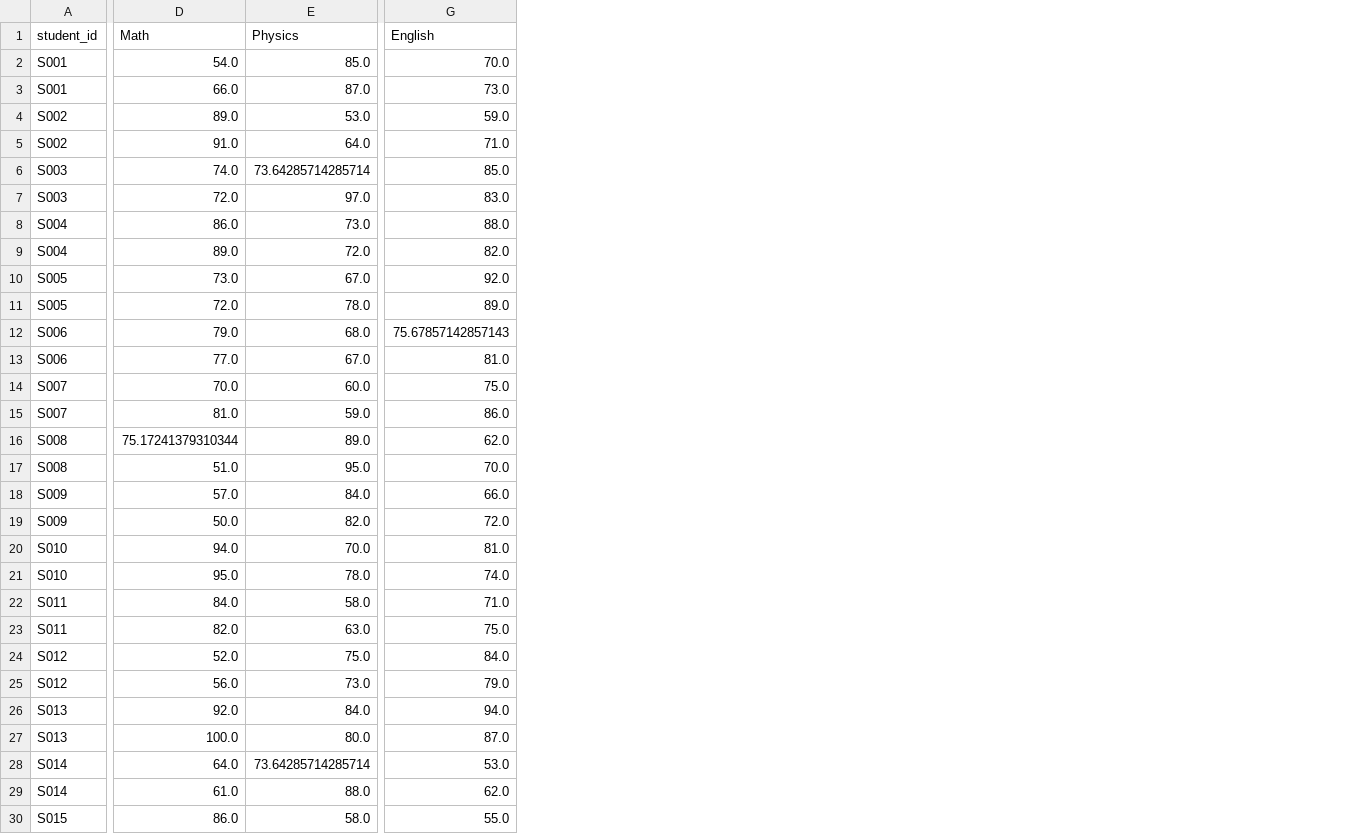
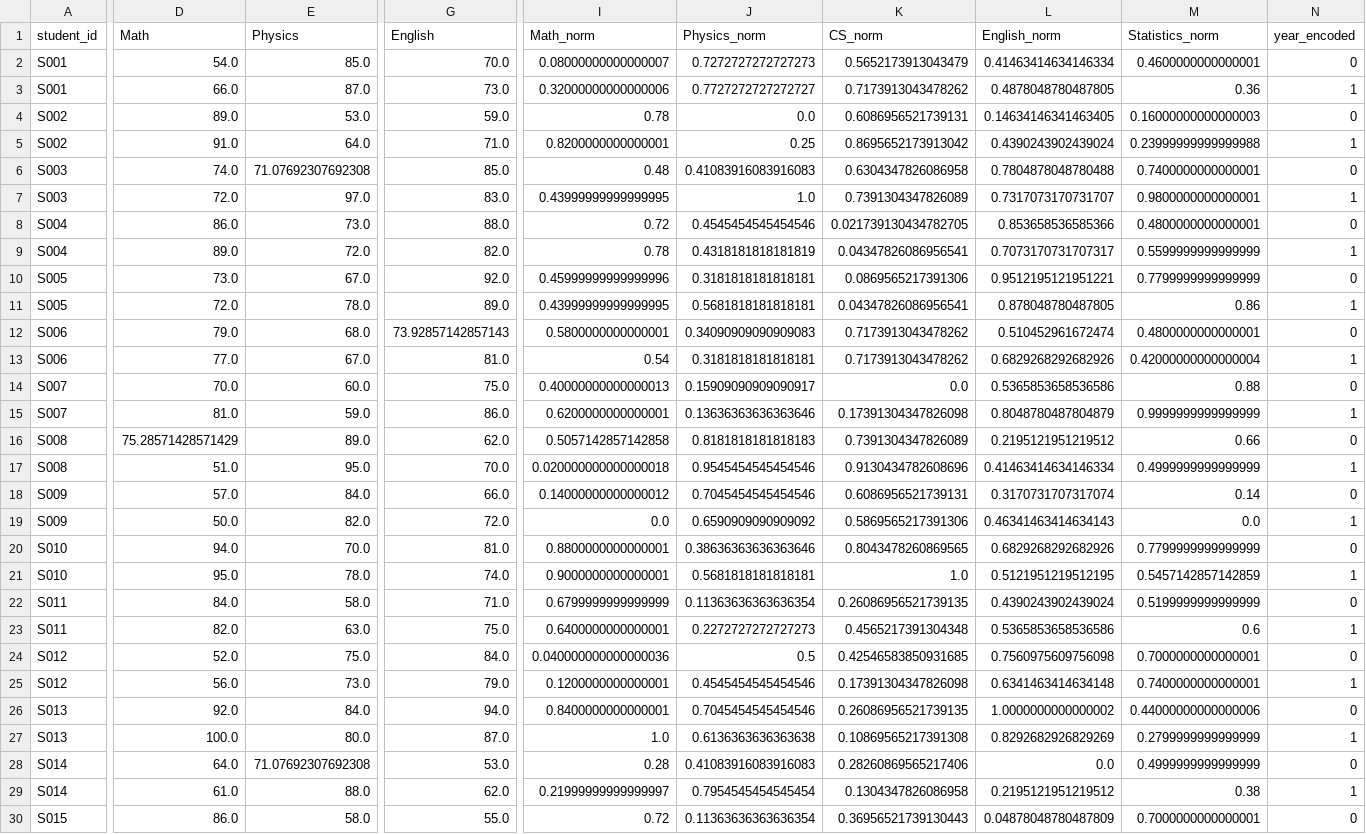
Before and after one commit to Faris075/software-testing-project, a CSV file: data/students_clean.csv, drawn as a sheet; only a part is shown, gaps mark what is left out; the diff covers the shown part only; the diff names each change by its address in the sheet, - before the commit and + after, or states it on an @@ line.

```diff
--- a/data/students_clean.csv
+++ b/data/students_clean.csv
+column I (Math_norm), rows 2-30: 0.08000000000000007 | 0.32000000000000006 | 0.78 | 0.8200000000000001 | 0.48 | 0.43999999999999995 | 0.72 | 0.78 | 0.45999999999999996 | 0.43999999999999995 | 0.5800000000000001 | 0.54 | 0.40000000000000013 | 0.6200000000000001 | 0.5057142857142858 | 0.020000000000000018 | 0.14000000000000012 | 0.0 | 0.8800000000000001 | 0.9000000000000001 | 0.6799999999999999 | 0.6400000000000001 | 0.040000000000000036 | 0.1200000000000001 | 0.8400000000000001 | 1.0 | 0.28 | 0.21999999999999997 | 0.72
+column J (Physics_norm), rows 2-30: 0.7272727272727273 | 0.7727272727272727 | 0.0 | 0.25 | 0.41083916083916083 | 1.0 | 0.4545454545454546 | 0.4318181818181819 | 0.3181818181818181 | 0.5681818181818181 | 0.34090909090909083 | 0.3181818181818181 | 0.15909090909090917 | 0.13636363636363646 | 0.8181818181818183 | 0.9545454545454546 | 0.7045454545454546 | 0.6590909090909092 | 0.38636363636363646 | 0.5681818181818181 | 0.11363636363636354 | 0.2272727272727273 | 0.5 | 0.4545454545454546 | 0.7045454545454546 | 0.6136363636363638 | 0.41083916083916083 | 0.7954545454545454 | 0.11363636363636354
+column K (CS_norm), rows 2-30: 0.5652173913043479 | 0.7173913043478262 | 0.6086956521739131 | 0.8695652173913042 | 0.6304347826086958 | 0.7391304347826089 | 0.021739130434782705 | 0.04347826086956541 | 0.0869565217391306 | 0.04347826086956541 | 0.7173913043478262 | 0.7173913043478262 | 0.0 | 0.17391304347826098 | 0.7391304347826089 | 0.9130434782608696 | 0.6086956521739131 | 0.5869565217391306 | 0.8043478260869565 | 1.0 | 0.26086956521739135 | 0.4565217391304348 | 0.42546583850931685 | 0.17391304347826098 | 0.26086956521739135 | 0.10869565217391308 | 0.28260869565217406 | 0.1304347826086958 | 0.36956521739130443
+column L (English_norm), rows 2-30: 0.41463414634146334 | 0.4878048780487805 | 0.14634146341463405 | 0.4390243902439024 | 0.7804878048780488 | 0.7317073170731707 | 0.853658536585366 | 0.7073170731707317 | 0.9512195121951221 | 0.878048780487805 | 0.510452961672474 | 0.6829268292682926 | 0.5365853658536586 | 0.8048780487804879 | 0.2195121951219512 | 0.41463414634146334 | 0.3170731707317074 | 0.46341463414634143 | 0.6829268292682926 | 0.5121951219512195 | 0.4390243902439024 | 0.5365853658536586 | 0.7560975609756098 | 0.6341463414634148 | 1.0000000000000002 | 0.8292682926829269 | 0.0 | 0.2195121951219512 | 0.04878048780487809
+column M (Statistics_norm), rows 2-30: 0.4600000000000001 | 0.36 | 0.16000000000000003 | 0.23999999999999988 | 0.7400000000000001 | 0.9800000000000001 | 0.4800000000000001 | 0.5599999999999999 | 0.7799999999999999 | 0.86 | 0.4800000000000001 | 0.42000000000000004 | 0.88 | 0.9999999999999999 | 0.66 | 0.4999999999999999 | 0.14 | 0.0 | 0.7799999999999999 | 0.5457142857142859 | 0.5199999999999999 | 0.6 | 0.7000000000000001 | 0.7400000000000001 | 0.44000000000000006 | 0.2799999999999999 | 0.4999999999999999 | 0.38 | 0.7000000000000001
+column N (year_encoded), rows 2-30: 0 | 1 | 0 | 1 | 0 | 1 | 0 | 1 | 0 | 1 | 0 | 1 | 0 | 1 | 0 | 1 | 0 | 1 | 0 | 1 | 0 | 1 | 0 | 1 | 0 | 1 | 0 | 1 | 0
-E6 (Physics): 73.64285714285714
+E6 (Physics): 71.07692307692308
-G12 (English): 75.67857142857143
+G12 (English): 73.92857142857143
-D16 (Math): 75.17241379310344
+D16 (Math): 75.28571428571429
-E28 (Physics): 73.64285714285714
+E28 (Physics): 71.07692307692308
```
Also changed, not shown: 3 edited cells elsewhere in this file, 11 other files.
